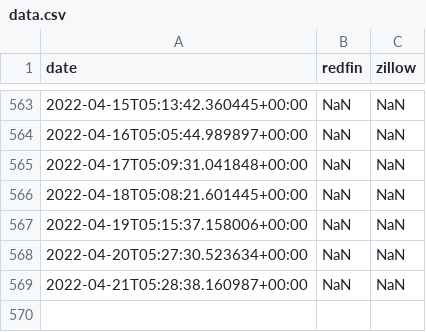
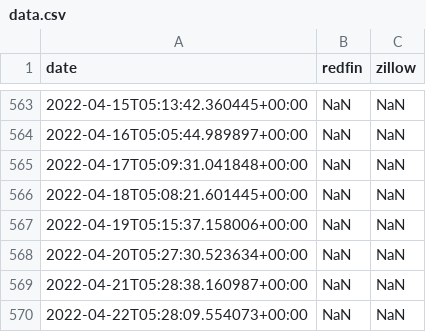
Before and after one commit to supernova106/real-estate-estimator, a CSV file: data.csv, drawn as a sheet; only a part is shown, gaps mark what is left out; the diff names each change by its address in the sheet, - before the commit and + after, or states it on an @@ line.

```diff
--- a/data.csv
+++ b/data.csv
+row 570: 2022-04-22T05:28:09.554073+00:00 | NaN | NaN
```
Also changed, not shown: 1 other file.
